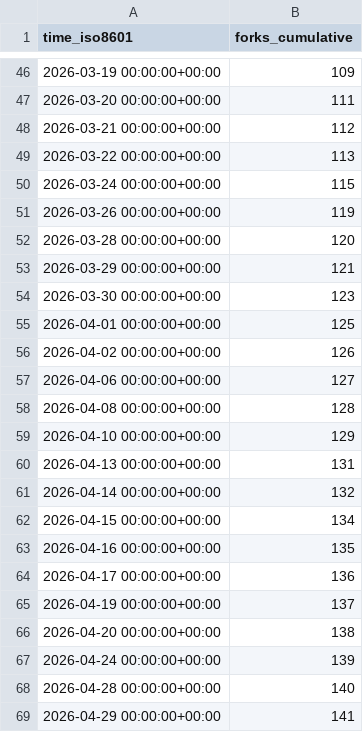
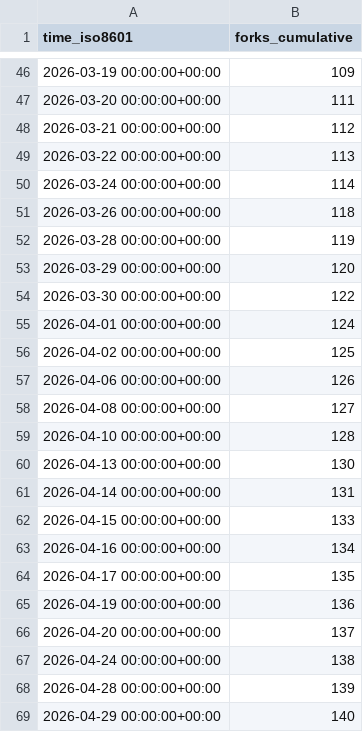
Before and after one commit to awslabs/fullstack-solution-template-for-agentcore, a CSV file: awslabs/fullstack-solution-template-for-agentcore/ghrs-data/forks.csv, drawn as a sheet; only a part is shown, gaps mark what is left out.

```diff
--- a/awslabs/fullstack-solution-template-for-agentcore/ghrs-data/forks.csv
+++ b/awslabs/fullstack-solution-template-for-agentcore/ghrs-data/forks.csv
@@ -49,21 +49,21 @@ time_iso8601,forks_cumulative
 2026-03-22 00:00:00+00:00,113
-2026-03-24 00:00:00+00:00,115
-2026-03-26 00:00:00+00:00,119
-2026-03-28 00:00:00+00:00,120
-2026-03-29 00:00:00+00:00,121
-2026-03-30 00:00:00+00:00,123
-2026-04-01 00:00:00+00:00,125
-2026-04-02 00:00:00+00:00,126
-2026-04-06 00:00:00+00:00,127
-2026-04-08 00:00:00+00:00,128
-2026-04-10 00:00:00+00:00,129
-2026-04-13 00:00:00+00:00,131
-2026-04-14 00:00:00+00:00,132
-2026-04-15 00:00:00+00:00,134
-2026-04-16 00:00:00+00:00,135
-2026-04-17 00:00:00+00:00,136
-2026-04-19 00:00:00+00:00,137
-2026-04-20 00:00:00+00:00,138
-2026-04-24 00:00:00+00:00,139
-2026-04-28 00:00:00+00:00,140
-2026-04-29 00:00:00+00:00,141
+2026-03-24 00:00:00+00:00,114
+2026-03-26 00:00:00+00:00,118
+2026-03-28 00:00:00+00:00,119
+2026-03-29 00:00:00+00:00,120
+2026-03-30 00:00:00+00:00,122
+2026-04-01 00:00:00+00:00,124
+2026-04-02 00:00:00+00:00,125
+2026-04-06 00:00:00+00:00,126
+2026-04-08 00:00:00+00:00,127
+2026-04-10 00:00:00+00:00,128
+2026-04-13 00:00:00+00:00,130
+2026-04-14 00:00:00+00:00,131
+2026-04-15 00:00:00+00:00,133
+2026-04-16 00:00:00+00:00,134
+2026-04-17 00:00:00+00:00,135
+2026-04-19 00:00:00+00:00,136
+2026-04-20 00:00:00+00:00,137
+2026-04-24 00:00:00+00:00,138
+2026-04-28 00:00:00+00:00,139
+2026-04-29 00:00:00+00:00,140
```
Also changed, not shown: awslabs/fullstack-solution-template-for-agentcore/ghrs-data/stargazers.csv.
